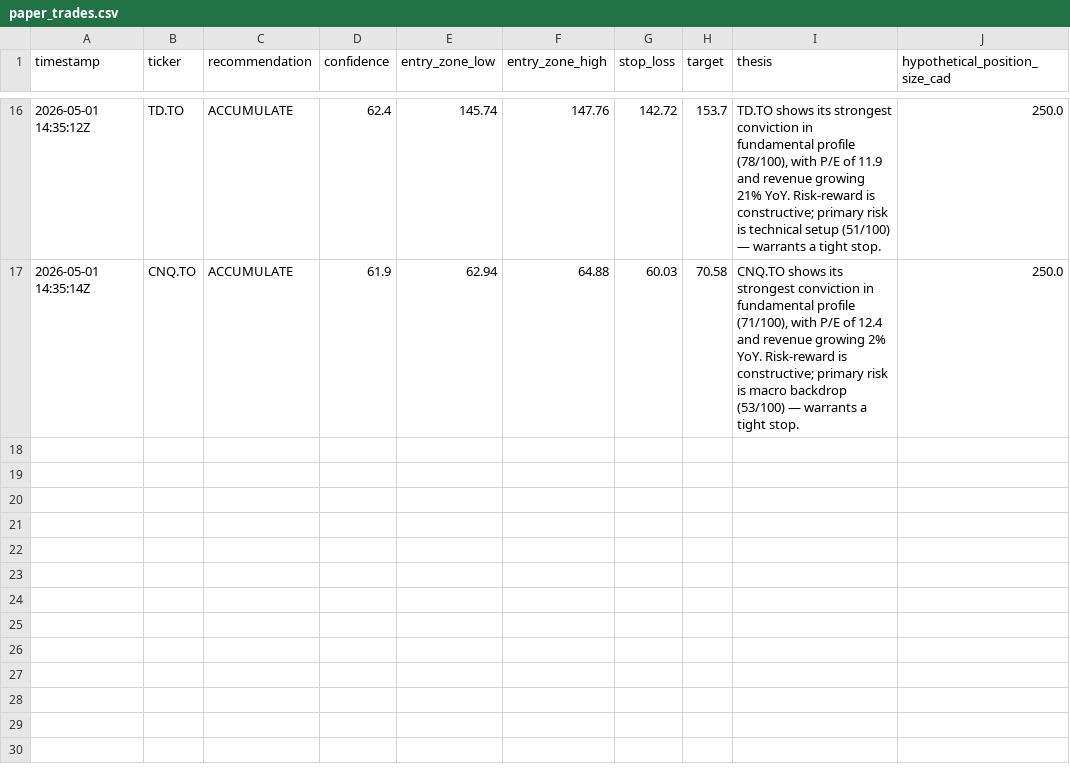
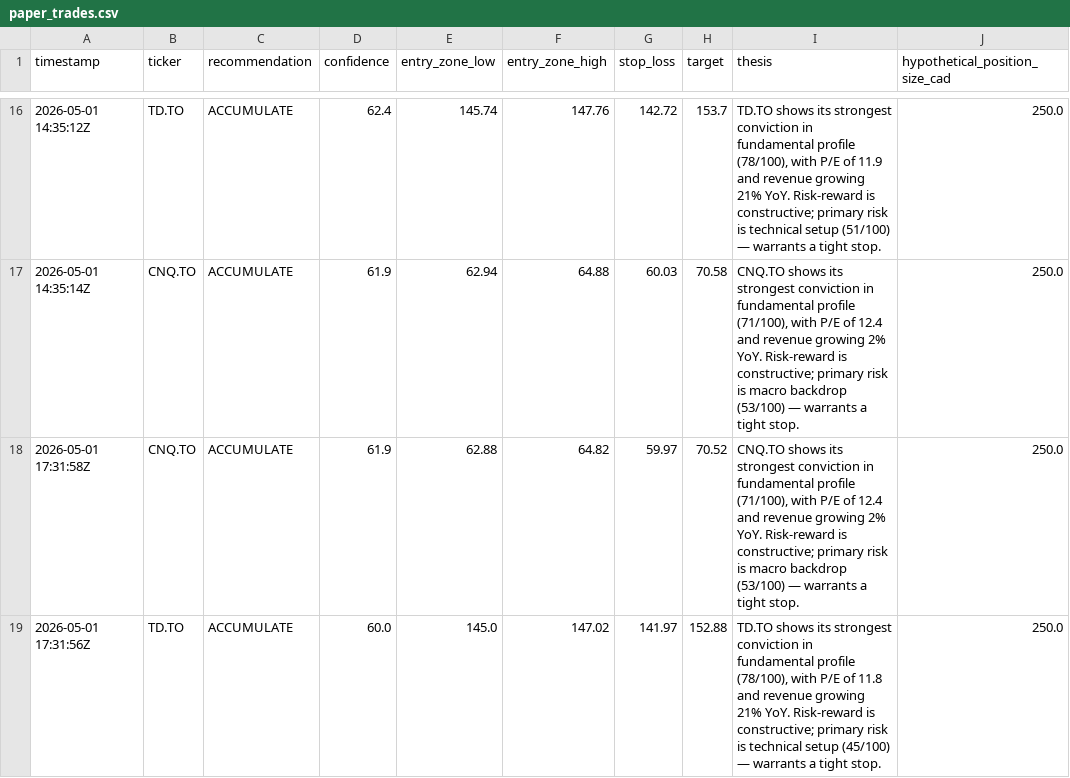
Before and after one commit to Siddharth2205/sterling-agent, a CSV file: data/paper_trades.csv, drawn as a sheet; only a part is shown, gaps mark what is left out; the diff names each change by its address in the sheet, - before the commit and + after, or states it on an @@ line.

```diff
--- a/data/paper_trades.csv
+++ b/data/paper_trades.csv
+row 18: 2026-05-01 17:31:58Z | CNQ.TO | ACCUMULATE | 61.9 | 62.88 | 64.82 | 59.97 | 70.52 | CNQ.TO shows its strongest conviction in fundamental profile (71/100), with P/E of 12.4 and revenue growing 2% YoY. Risk-reward is constructive; primary risk is macro backdrop (53/100) — warrants a tight stop. | 250.0
+row 19: 2026-05-01 17:31:56Z | TD.TO | ACCUMULATE | 60.0 | 145.0 | 147.02 | 141.97 | 152.88 | TD.TO shows its strongest conviction in fundamental profile (78/100), with P/E of 11.8 and revenue growing 21% YoY. Risk-reward is constructive; primary risk is technical setup (45/100) — warrants a tight stop. | 250.0
```
